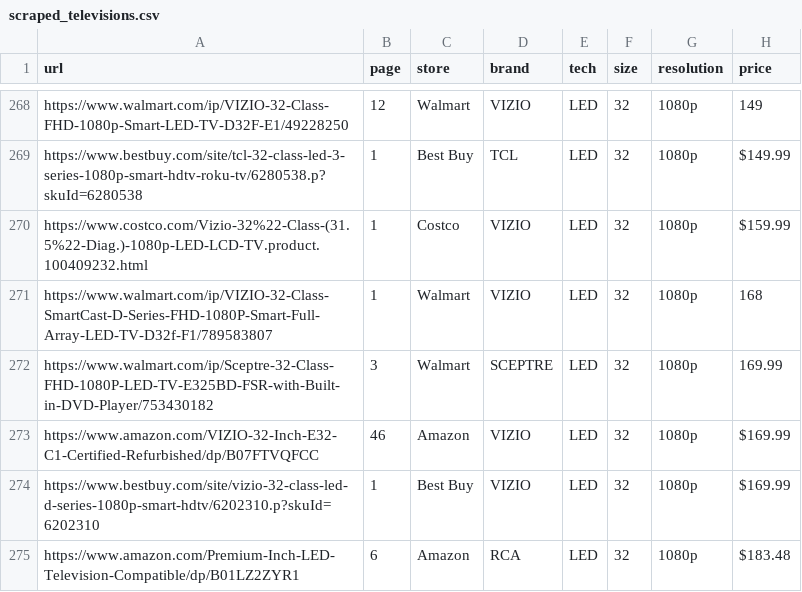
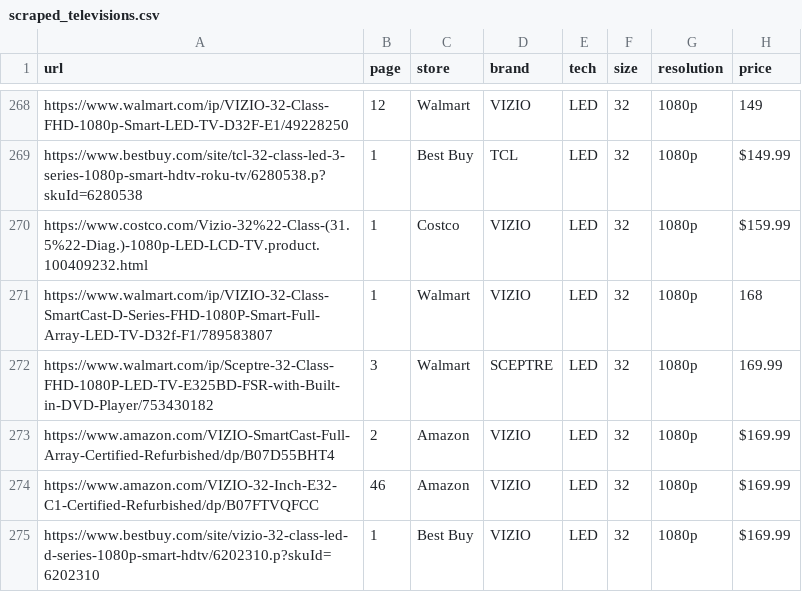
Before and after one commit to spejamchr/code, a CSV file: other_ruby/best_buy_tv_prices/scraped_televisions.csv, drawn as a sheet; only a part is shown, gaps mark what is left out; the shorter side is filled out with more unchanged rows.

```diff
--- a/other_ruby/best_buy_tv_prices/scraped_televisions.csv
+++ b/other_ruby/best_buy_tv_prices/scraped_televisions.csv
@@ -272,2 +272,3 @@ https://www.walmart.com/ip/VIZIO-32-Class-SmartCast-D-Series-FHD-1080P-Smart-Ful
 https://www.walmart.com/ip/Sceptre-32-Class-FHD-1080P-LED-TV-E325BD-FSR-with-Built-in-DVD-Player/753430182,3,Walmart,SCEPTRE,LED,32,1080p,169.99
+https://www.amazon.com/VIZIO-SmartCast-Full-Array-Certified-Refurbished/dp/B07D55BHT4,2,Amazon,VIZIO,LED,32,1080p,$169.99
 https://www.amazon.com/VIZIO-32-Inch-E32-C1-Certified-Refurbished/dp/B07FTVQFCC,46,Amazon,VIZIO,LED,32,1080p,$169.99
```
Also changed, not shown: 1 other file.
